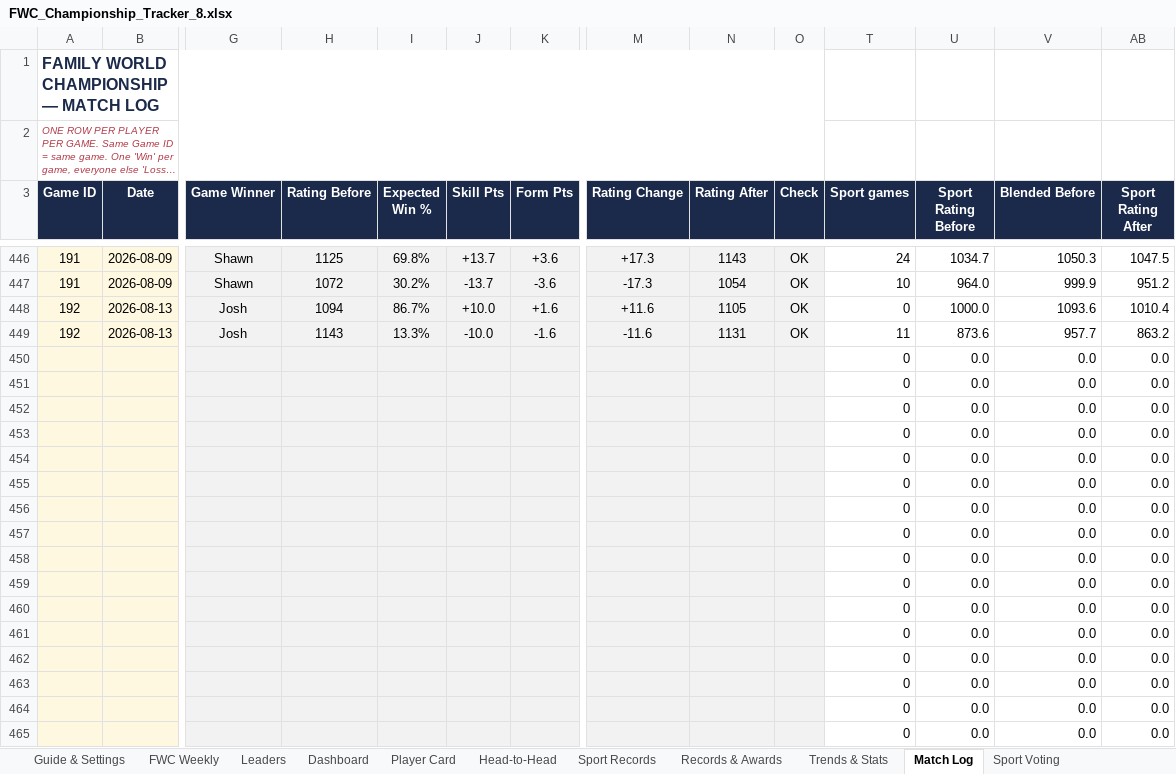
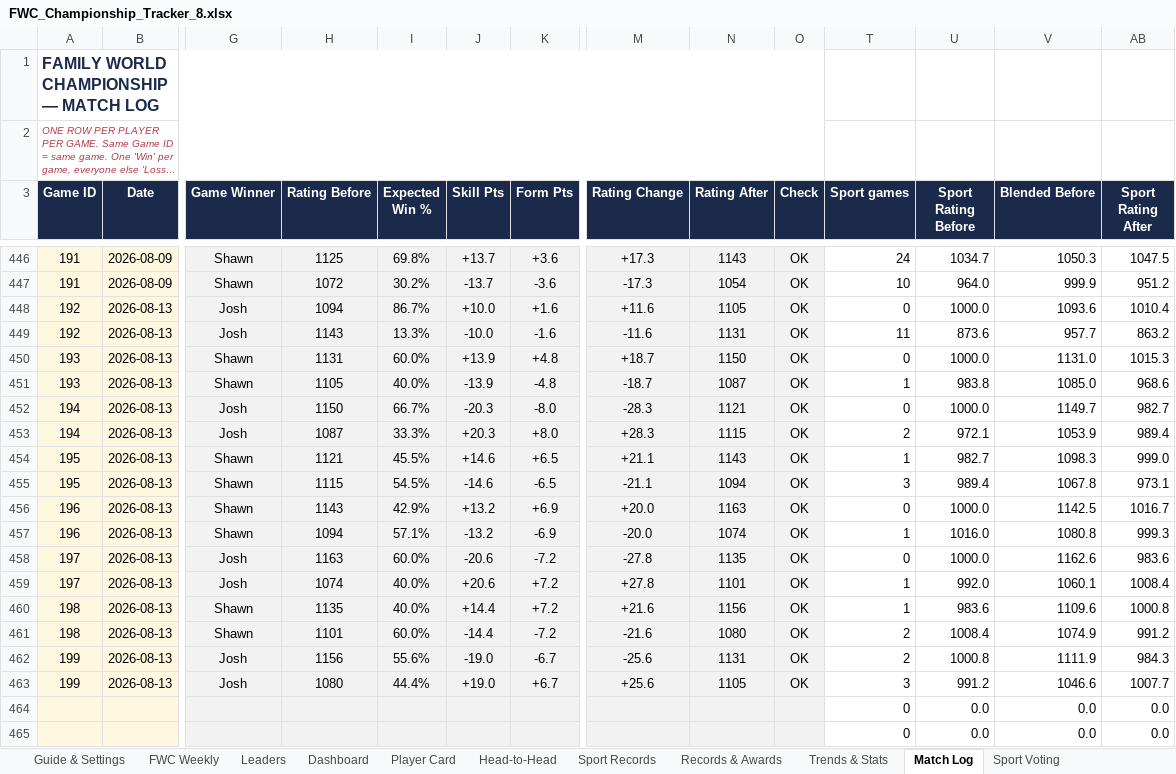
Before and after one commit to PeachyAUS/fwc, an Excel workbook: FWC_Championship_Tracker_8.xlsx, sheet Match Log, drawn as a sheet; only a part is shown, gaps mark what is left out; long unchanged cells end in …; values as stored, in another font and other column widths than the file's, no borders; removed rows and columns are numbered as before the commit, all else as after; rows hold the shown columns only; the diff names each change by its address in the sheet, - before the commit and + after, or states it on an @@ line.

Commit message:
Live data update - 199 games (13 Aug)

```diff
--- a/FWC_Championship_Tracker_8.xlsx (sheet Match Log)
+++ b/FWC_Championship_Tracker_8.xlsx (sheet Match Log)
-row 450:  |  |  |  |  |  |  |  |  |  | 0 | 0.0 | 0.0 | 0.0
-row 451:  |  |  |  |  |  |  |  |  |  | 0 | 0.0 | 0.0 | 0.0
-row 452:  |  |  |  |  |  |  |  |  |  | 0 | 0.0 | 0.0 | 0.0
-row 453:  |  |  |  |  |  |  |  |  |  | 0 | 0.0 | 0.0 | 0.0
-row 454:  |  |  |  |  |  |  |  |  |  | 0 | 0.0 | 0.0 | 0.0
-row 455:  |  |  |  |  |  |  |  |  |  | 0 | 0.0 | 0.0 | 0.0
-row 456:  |  |  |  |  |  |  |  |  |  | 0 | 0.0 | 0.0 | 0.0
-row 457:  |  |  |  |  |  |  |  |  |  | 0 | 0.0 | 0.0 | 0.0
-row 458:  |  |  |  |  |  |  |  |  |  | 0 | 0.0 | 0.0 | 0.0
-row 459:  |  |  |  |  |  |  |  |  |  | 0 | 0.0 | 0.0 | 0.0
-row 460:  |  |  |  |  |  |  |  |  |  | 0 | 0.0 | 0.0 | 0.0
-row 461:  |  |  |  |  |  |  |  |  |  | 0 | 0.0 | 0.0 | 0.0
-row 462:  |  |  |  |  |  |  |  |  |  | 0 | 0.0 | 0.0 | 0.0
-row 463:  |  |  |  |  |  |  |  |  |  | 0 | 0.0 | 0.0 | 0.0
+row 450: 193 | 2026-08-13 | Shawn | 1131 | 60.0% | +13.9 | +4.8 | +18.7 | 1150 | OK | 0 | 1000.0 | 1131.0 | 1015.3
+row 451: 193 | 2026-08-13 | Shawn | 1105 | 40.0% | -13.9 | -4.8 | -18.7 | 1087 | OK | 1 | 983.8 | 1085.0 | 968.6
+row 452: 194 | 2026-08-13 | Josh | 1150 | 66.7% | -20.3 | -8.0 | -28.3 | 1121 | OK | 0 | 1000.0 | 1149.7 | 982.7
+row 453: 194 | 2026-08-13 | Josh | 1087 | 33.3% | +20.3 | +8.0 | +28.3 | 1115 | OK | 2 | 972.1 | 1053.9 | 989.4
+row 454: 195 | 2026-08-13 | Shawn | 1121 | 45.5% | +14.6 | +6.5 | +21.1 | 1143 | OK | 1 | 982.7 | 1098.3 | 999.0
+row 455: 195 | 2026-08-13 | Shawn | 1115 | 54.5% | -14.6 | -6.5 | -21.1 | 1094 | OK | 3 | 989.4 | 1067.8 | 973.1
+row 456: 196 | 2026-08-13 | Shawn | 1143 | 42.9% | +13.2 | +6.9 | +20.0 | 1163 | OK | 0 | 1000.0 | 1142.5 | 1016.7
+row 457: 196 | 2026-08-13 | Shawn | 1094 | 57.1% | -13.2 | -6.9 | -20.0 | 1074 | OK | 1 | 1016.0 | 1080.8 | 999.3
+row 458: 197 | 2026-08-13 | Josh | 1163 | 60.0% | -20.6 | -7.2 | -27.8 | 1135 | OK | 0 | 1000.0 | 1162.6 | 983.6
+row 459: 197 | 2026-08-13 | Josh | 1074 | 40.0% | +20.6 | +7.2 | +27.8 | 1101 | OK | 1 | 992.0 | 1060.1 | 1008.4
+row 460: 198 | 2026-08-13 | Shawn | 1135 | 40.0% | +14.4 | +7.2 | +21.6 | 1156 | OK | 1 | 983.6 | 1109.6 | 1000.8
+row 461: 198 | 2026-08-13 | Shawn | 1101 | 60.0% | -14.4 | -7.2 | -21.6 | 1080 | OK | 2 | 1008.4 | 1074.9 | 991.2
+row 462: 199 | 2026-08-13 | Josh | 1156 | 55.6% | -19.0 | -6.7 | -25.6 | 1131 | OK | 2 | 1000.8 | 1111.9 | 984.3
+row 463: 199 | 2026-08-13 | Josh | 1080 | 44.4% | +19.0 | +6.7 | +25.6 | 1105 | OK | 3 | 991.2 | 1046.6 | 1007.7
```
Also changed, not shown: sheet Sport Records, sheet Dashboard, sheet Player Card, sheet Trends & Stats, sheet Records & Awards, sheet Leaders, 1 more sheet, hidden cells, 1 other file.
